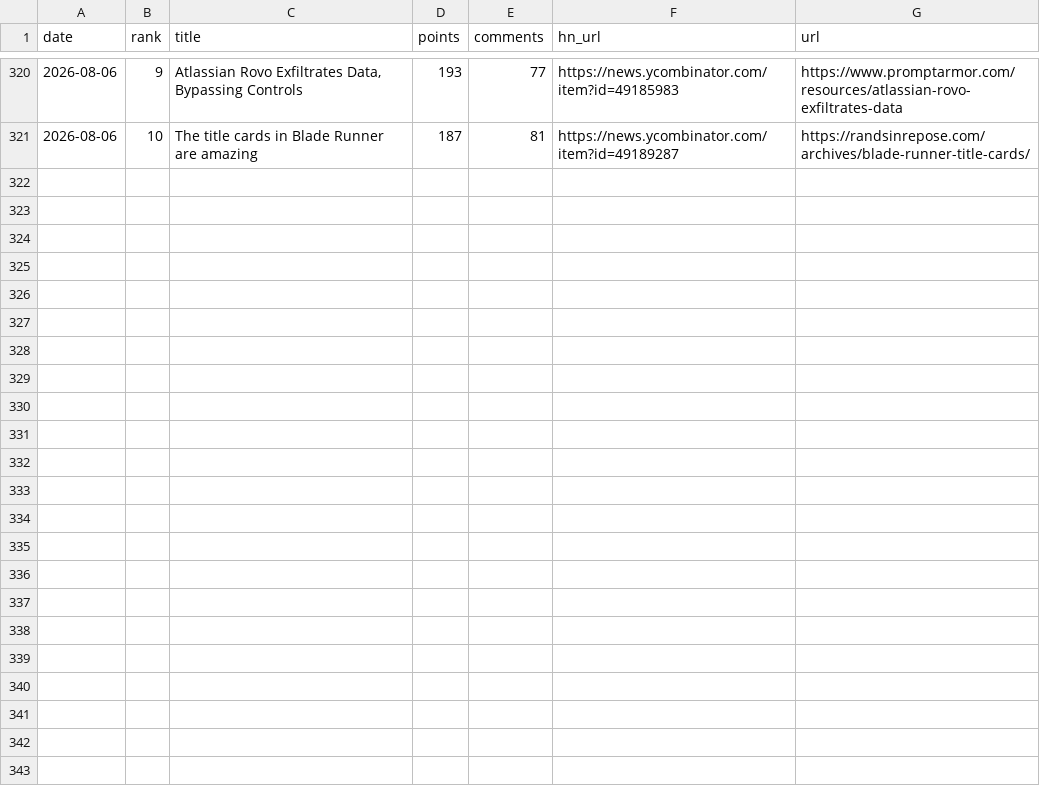
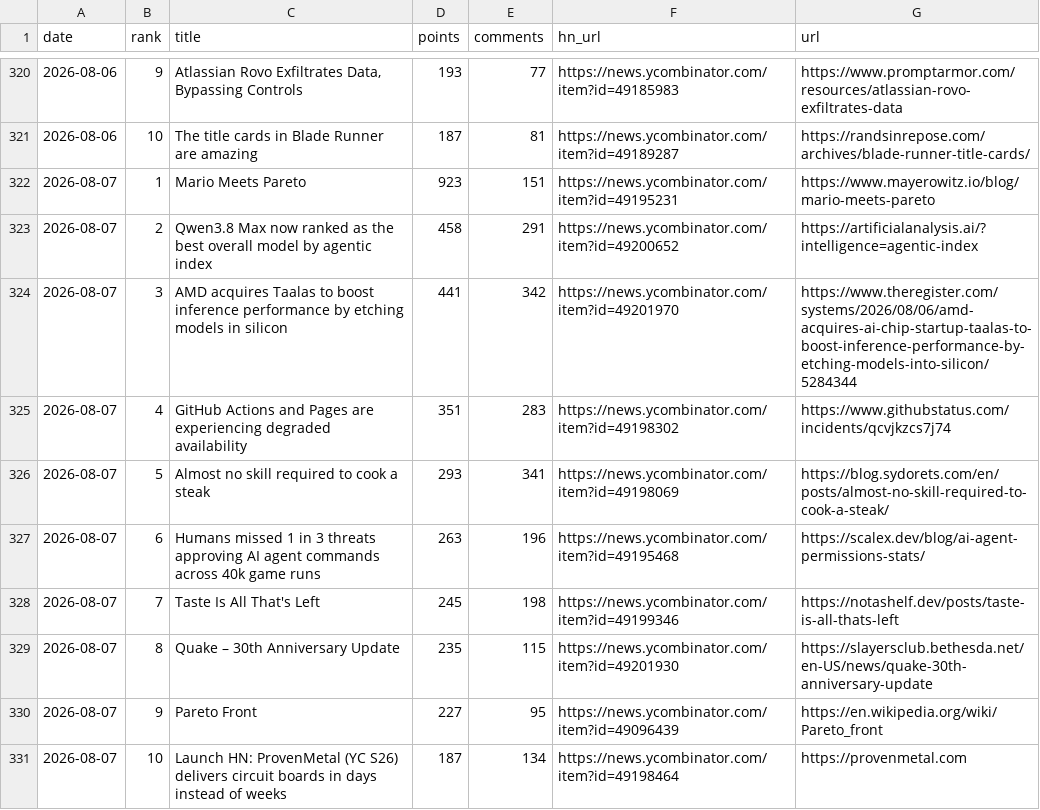
Before and after one commit to FunnymeowwooV0/star-observatory, a CSV file: data/hn_daily.csv, drawn as a sheet; only a part is shown, gaps mark what is left out; the diff names each change by its address in the sheet, - before the commit and + after, or states it on an @@ line.

```diff
--- a/data/hn_daily.csv
+++ b/data/hn_daily.csv
+row 322: 2026-08-07 | 1 | Mario Meets Pareto | 923 | 151 | https://news.ycombinator.com/item?id=49195231 | https://www.mayerowitz.io/blog/mario-meets-pareto
+row 323: 2026-08-07 | 2 | Qwen3.8 Max now ranked as the best overall model by agentic index | 458 | 291 | https://news.ycombinator.com/item?id=49200652 | https://artificialanalysis.ai/?intelligence=agentic-index
+row 324: 2026-08-07 | 3 | AMD acquires Taalas to boost inference performance by etching models in silicon | 441 | 342 | https://news.ycombinator.com/item?id=49201970 | https://www.theregister.com/systems/2026/08/06/amd-acquires-ai-chip-startup-taalas-to-boost-inference-performance-by-etching-models-into-silicon/5284344
+row 325: 2026-08-07 | 4 | GitHub Actions and Pages are experiencing degraded availability | 351 | 283 | https://news.ycombinator.com/item?id=49198302 | https://www.githubstatus.com/incidents/qcvjkzcs7j74
+row 326: 2026-08-07 | 5 | Almost no skill required to cook a steak | 293 | 341 | https://news.ycombinator.com/item?id=49198069 | https://blog.sydorets.com/en/posts/almost-no-skill-required-to-cook-a-steak/
+row 327: 2026-08-07 | 6 | Humans missed 1 in 3 threats approving AI agent commands across 40k game runs | 263 | 196 | https://news.ycombinator.com/item?id=49195468 | https://scalex.dev/blog/ai-agent-permissions-stats/
+row 328: 2026-08-07 | 7 | Taste Is All That's Left | 245 | 198 | https://news.ycombinator.com/item?id=49199346 | https://notashelf.dev/posts/taste-is-all-thats-left
+row 329: 2026-08-07 | 8 | Quake – 30th Anniversary Update | 235 | 115 | https://news.ycombinator.com/item?id=49201930 | https://slayersclub.bethesda.net/en-US/news/quake-30th-anniversary-update
+row 330: 2026-08-07 | 9 | Pareto Front | 227 | 95 | https://news.ycombinator.com/item?id=49096439 | https://en.wikipedia.org/wiki/Pareto_front
+row 331: 2026-08-07 | 10 | Launch HN: ProvenMetal (YC S26) delivers circuit boards in days instead of weeks | 187 | 134 | https://news.ycombinator.com/item?id=49198464 | https://provenmetal.com
```
Also changed, not shown: data/github_daily.csv, data/hf_trending.csv, 7 other files.
